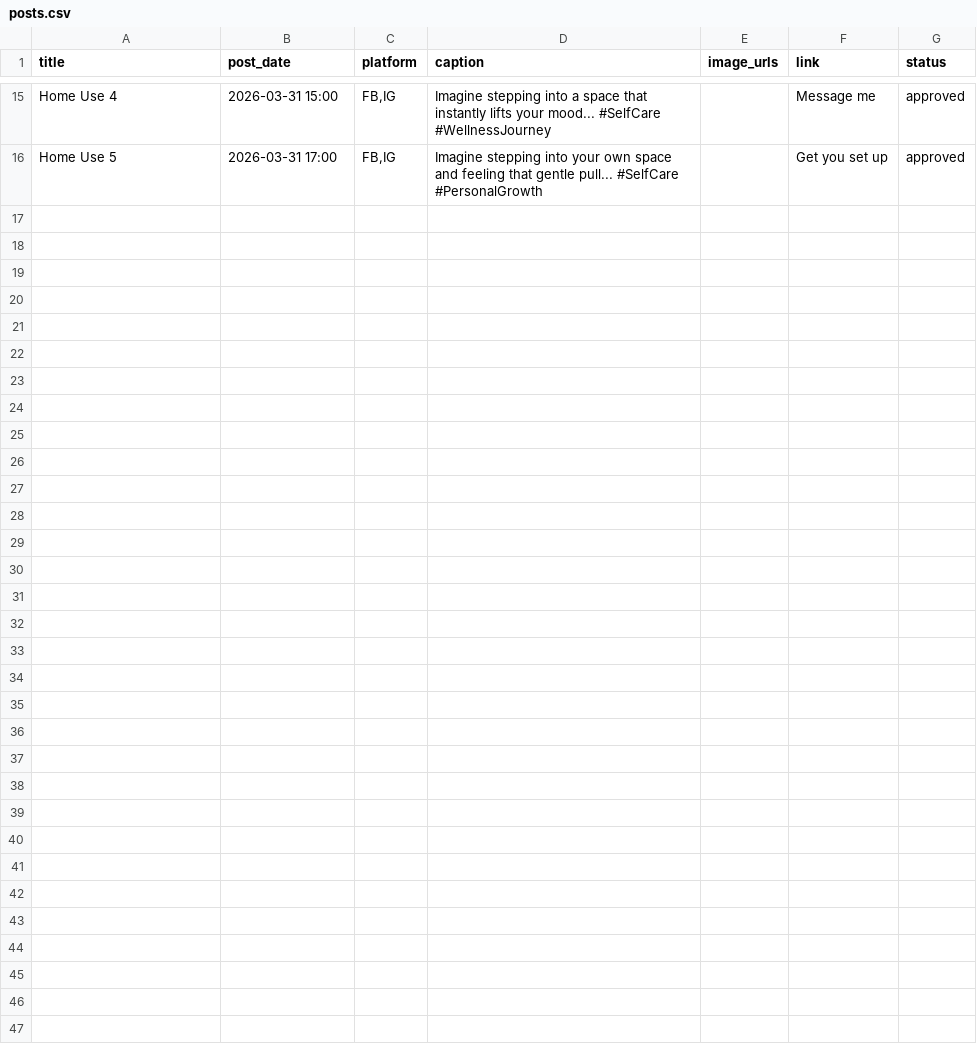
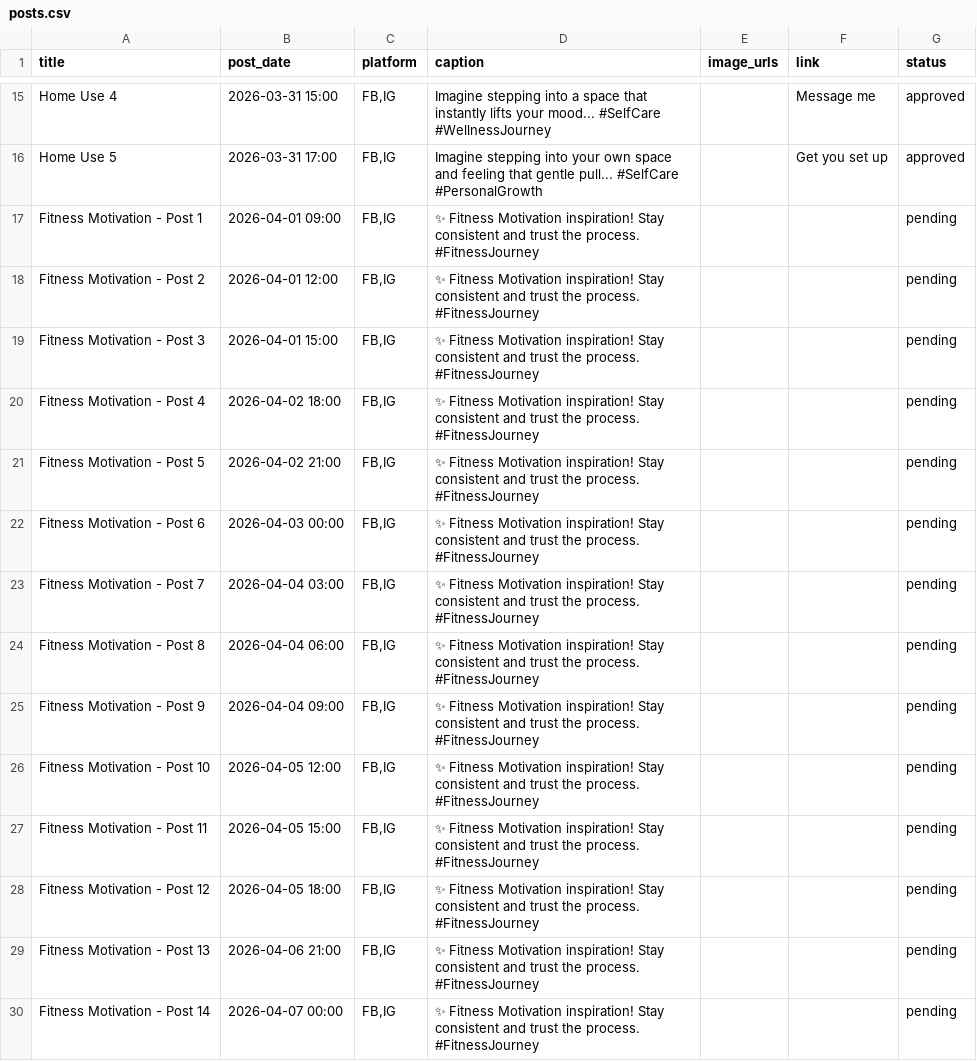
Before and after one commit to Csmittee/Social-injector, a CSV file: social/posts.csv, drawn as a sheet; only a part is shown, gaps mark what is left out.

```diff
--- a/social/posts.csv
+++ b/social/posts.csv
@@ -16 +16,15 @@ Home Use 4,2026-03-31 15:00,"FB,IG",Imagine stepping into a space that instantly
 Home Use 5,2026-03-31 17:00,"FB,IG",Imagine stepping into your own space and feeling that gentle pull... #SelfCare #PersonalGrowth,,Get you set up,approved
+Fitness Motivation - Post 1,2026-04-01 09:00,"FB,IG",✨ Fitness Motivation inspiration! Stay consistent and trust the process. #FitnessJourney,,,pending
+Fitness Motivation - Post 2,2026-04-01 12:00,"FB,IG",✨ Fitness Motivation inspiration! Stay consistent and trust the process. #FitnessJourney,,,pending
+Fitness Motivation - Post 3,2026-04-01 15:00,"FB,IG",✨ Fitness Motivation inspiration! Stay consistent and trust the process. #FitnessJourney,,,pending
+Fitness Motivation - Post 4,2026-04-02 18:00,"FB,IG",✨ Fitness Motivation inspiration! Stay consistent and trust the process. #FitnessJourney,,,pending
+Fitness Motivation - Post 5,2026-04-02 21:00,"FB,IG",✨ Fitness Motivation inspiration! Stay consistent and trust the process. #FitnessJourney,,,pending
+Fitness Motivation - Post 6,2026-04-03 00:00,"FB,IG",✨ Fitness Motivation inspiration! Stay consistent and trust the process. #FitnessJourney,,,pending
+Fitness Motivation - Post 7,2026-04-04 03:00,"FB,IG",✨ Fitness Motivation inspiration! Stay consistent and trust the process. #FitnessJourney,,,pending
+Fitness Motivation - Post 8,2026-04-04 06:00,"FB,IG",✨ Fitness Motivation inspiration! Stay consistent and trust the process. #FitnessJourney,,,pending
+Fitness Motivation - Post 9,2026-04-04 09:00,"FB,IG",✨ Fitness Motivation inspiration! Stay consistent and trust the process. #FitnessJourney,,,pending
+Fitness Motivation - Post 10,2026-04-05 12:00,"FB,IG",✨ Fitness Motivation inspiration! Stay consistent and trust the process. #FitnessJourney,,,pending
+Fitness Motivation - Post 11,2026-04-05 15:00,"FB,IG",✨ Fitness Motivation inspiration! Stay consistent and trust the process. #FitnessJourney,,,pending
+Fitness Motivation - Post 12,2026-04-05 18:00,"FB,IG",✨ Fitness Motivation inspiration! Stay consistent and trust the process. #FitnessJourney,,,pending
+Fitness Motivation - Post 13,2026-04-06 21:00,"FB,IG",✨ Fitness Motivation inspiration! Stay consistent and trust the process. #FitnessJourney,,,pending
+Fitness Motivation - Post 14,2026-04-07 00:00,"FB,IG",✨ Fitness Motivation inspiration! Stay consistent and trust the process. #FitnessJourney,,,pending
```
